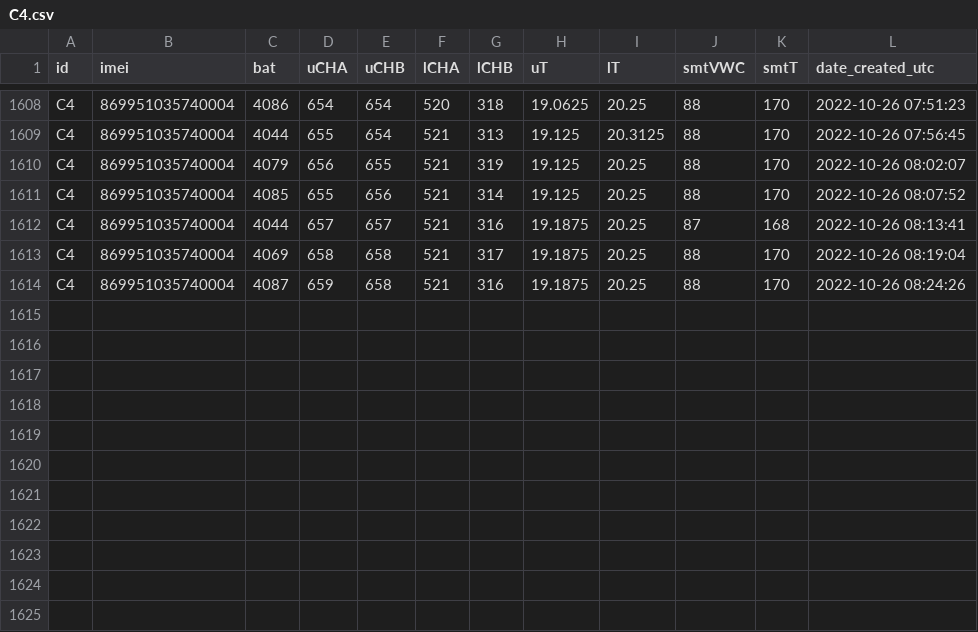
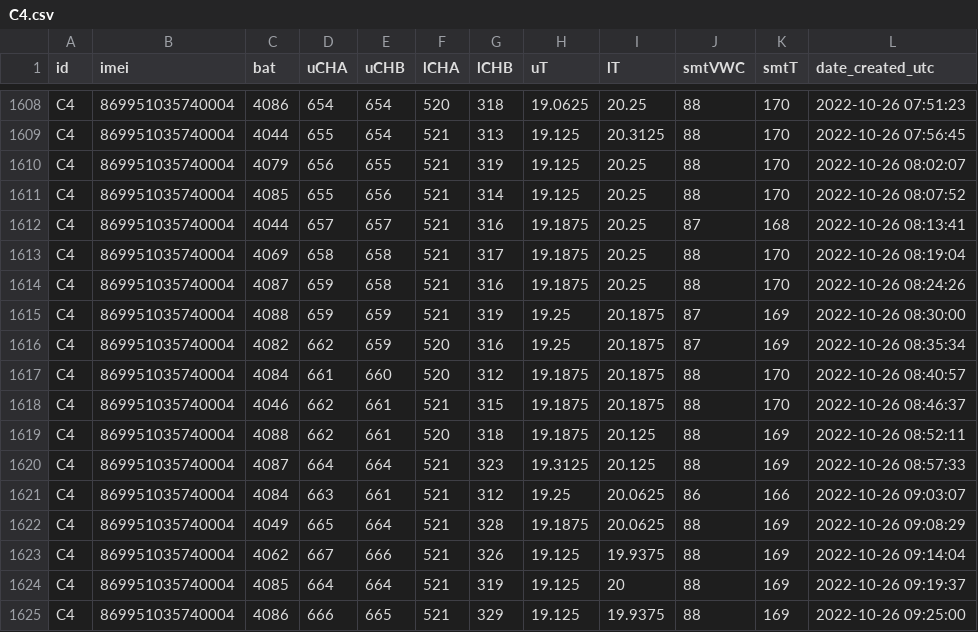
Before and after one commit to leighleighleigh/fyp, a CSV file: tools/data/C4.csv, drawn as a sheet; only a part is shown, gaps mark what is left out; the diff names each change by its address in the sheet, - before the commit and + after, or states it on an @@ line.

```diff
--- a/tools/data/C4.csv
+++ b/tools/data/C4.csv
+row 1615: C4 | 869951035740004 | 4088 | 659 | 659 | 521 | 319 | 19.25 | 20.1875 | 87 | 169 | 2022-10-26 08:30:00
+row 1616: C4 | 869951035740004 | 4082 | 662 | 659 | 520 | 316 | 19.25 | 20.1875 | 87 | 169 | 2022-10-26 08:35:34
+row 1617: C4 | 869951035740004 | 4084 | 661 | 660 | 520 | 312 | 19.1875 | 20.1875 | 88 | 170 | 2022-10-26 08:40:57
+row 1618: C4 | 869951035740004 | 4046 | 662 | 661 | 521 | 315 | 19.1875 | 20.1875 | 88 | 170 | 2022-10-26 08:46:37
+row 1619: C4 | 869951035740004 | 4088 | 662 | 661 | 520 | 318 | 19.1875 | 20.125 | 88 | 169 | 2022-10-26 08:52:11
+row 1620: C4 | 869951035740004 | 4087 | 664 | 664 | 521 | 323 | 19.3125 | 20.125 | 88 | 169 | 2022-10-26 08:57:33
+row 1621: C4 | 869951035740004 | 4084 | 663 | 661 | 521 | 312 | 19.25 | 20.0625 | 86 | 166 | 2022-10-26 09:03:07
+row 1622: C4 | 869951035740004 | 4049 | 665 | 664 | 521 | 328 | 19.1875 | 20.0625 | 88 | 169 | 2022-10-26 09:08:29
+row 1623: C4 | 869951035740004 | 4062 | 667 | 666 | 521 | 326 | 19.125 | 19.9375 | 88 | 169 | 2022-10-26 09:14:04
+row 1624: C4 | 869951035740004 | 4085 | 664 | 664 | 521 | 319 | 19.125 | 20 | 88 | 169 | 2022-10-26 09:19:37
+row 1625: C4 | 869951035740004 | 4086 | 666 | 665 | 521 | 329 | 19.125 | 19.9375 | 88 | 169 | 2022-10-26 09:25:00
```
Also changed, not shown: tools/data/C2.csv, tools/data/P1.csv, 32 other files.
